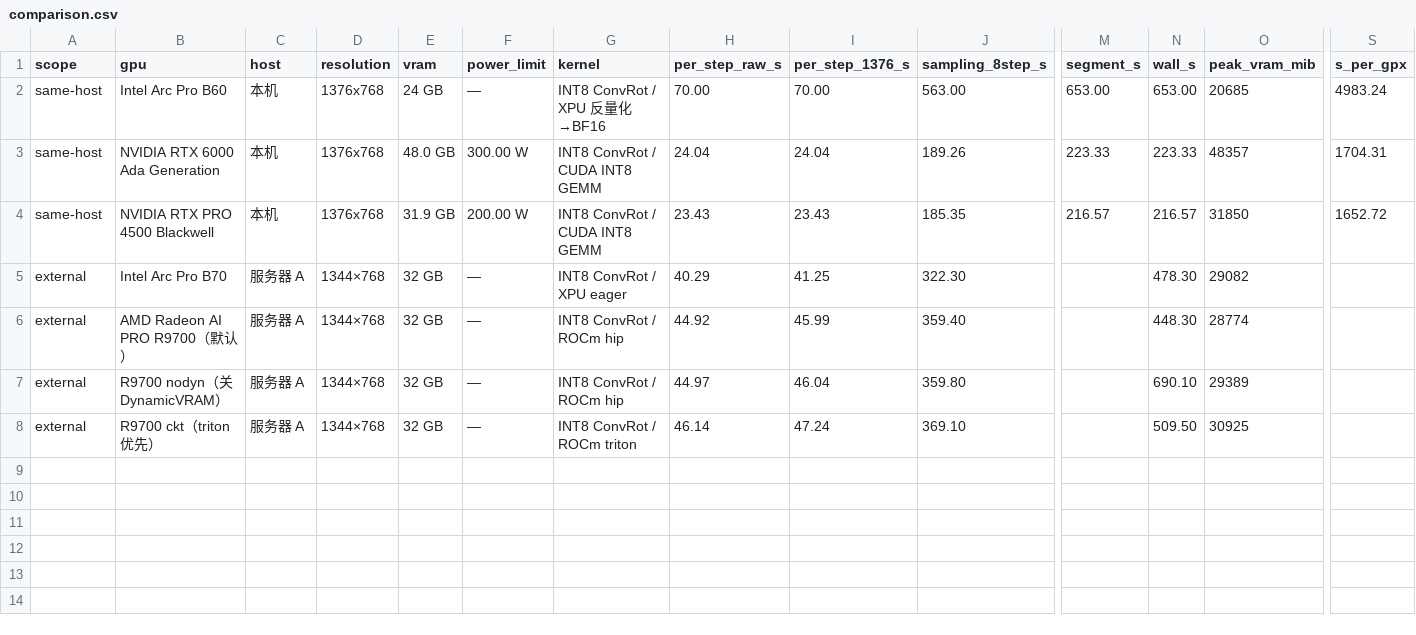
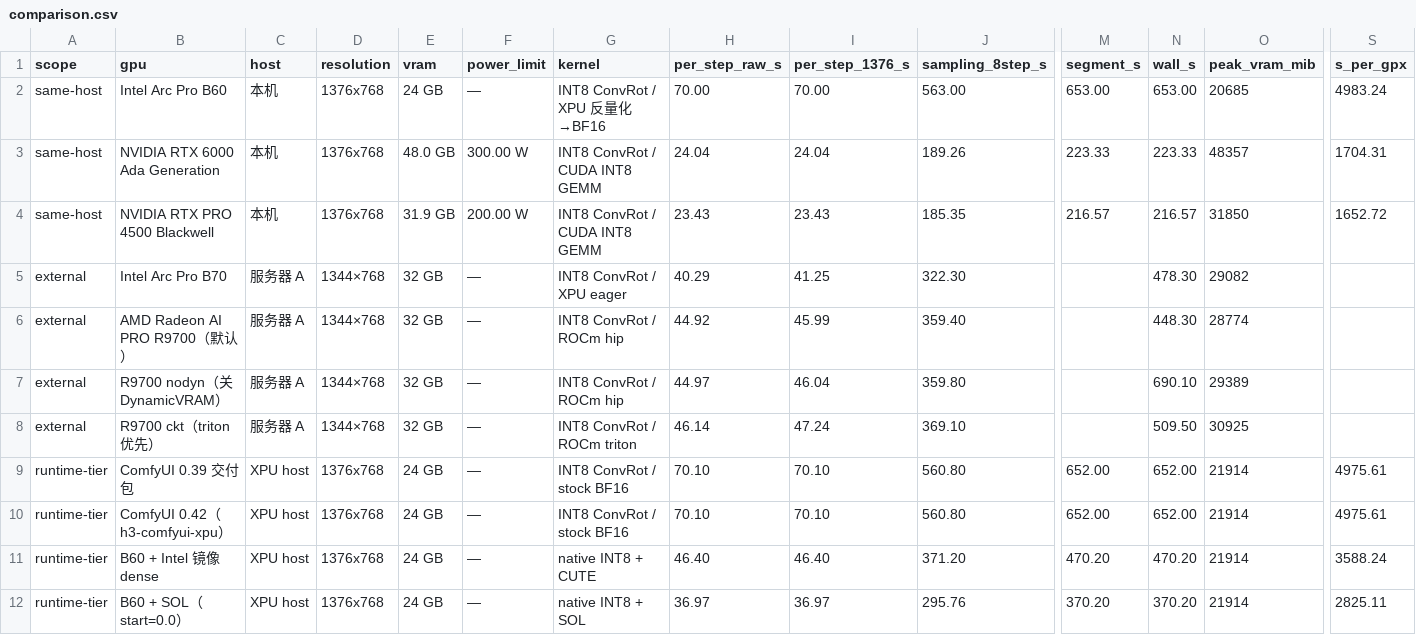
Before and after one commit to li--paul/h3-compare, a CSV file: results/comparison.csv, drawn as a sheet; only a part is shown, gaps mark what is left out; rows hold the shown columns only; the diff names each change by its address in the sheet, - before the commit and + after, or states it on an @@ line.

Commit message:
Add XPU runtime tiers (B60 stock/Intel dense/SOL) to comparison

```diff
--- a/results/comparison.csv
+++ b/results/comparison.csv
+row 9: runtime-tier | ComfyUI 0.39 交付包 | XPU host | 1376x768 | 24 GB | — | INT8 ConvRot / stock BF16 | 70.10 | 70.10 | 560.80 | 652.00 | 652.00 | 21914 | 4975.61
+row 10: runtime-tier | ComfyUI 0.42（h3-comfyui-xpu） | XPU host | 1376x768 | 24 GB | — | INT8 ConvRot / stock BF16 | 70.10 | 70.10 | 560.80 | 652.00 | 652.00 | 21914 | 4975.61
+row 11: runtime-tier | B60 + Intel 镜像 dense | XPU host | 1376x768 | 24 GB | — | native INT8 + CUTE | 46.40 | 46.40 | 371.20 | 470.20 | 470.20 | 21914 | 3588.24
+row 12: runtime-tier | B60 + SOL（start=0.0） | XPU host | 1376x768 | 24 GB | — | native INT8 + SOL | 36.97 | 36.97 | 295.76 | 370.20 | 370.20 | 21914 | 2825.11
```
Also changed, not shown: 5 other files.
